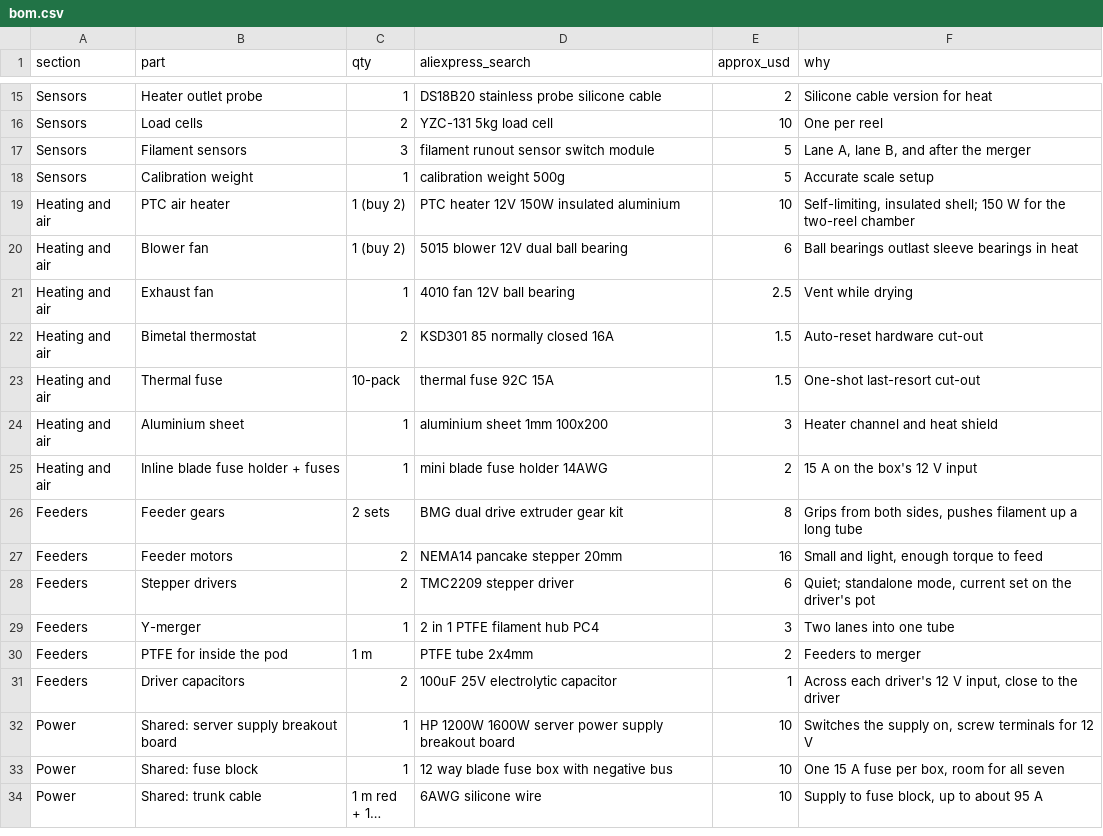
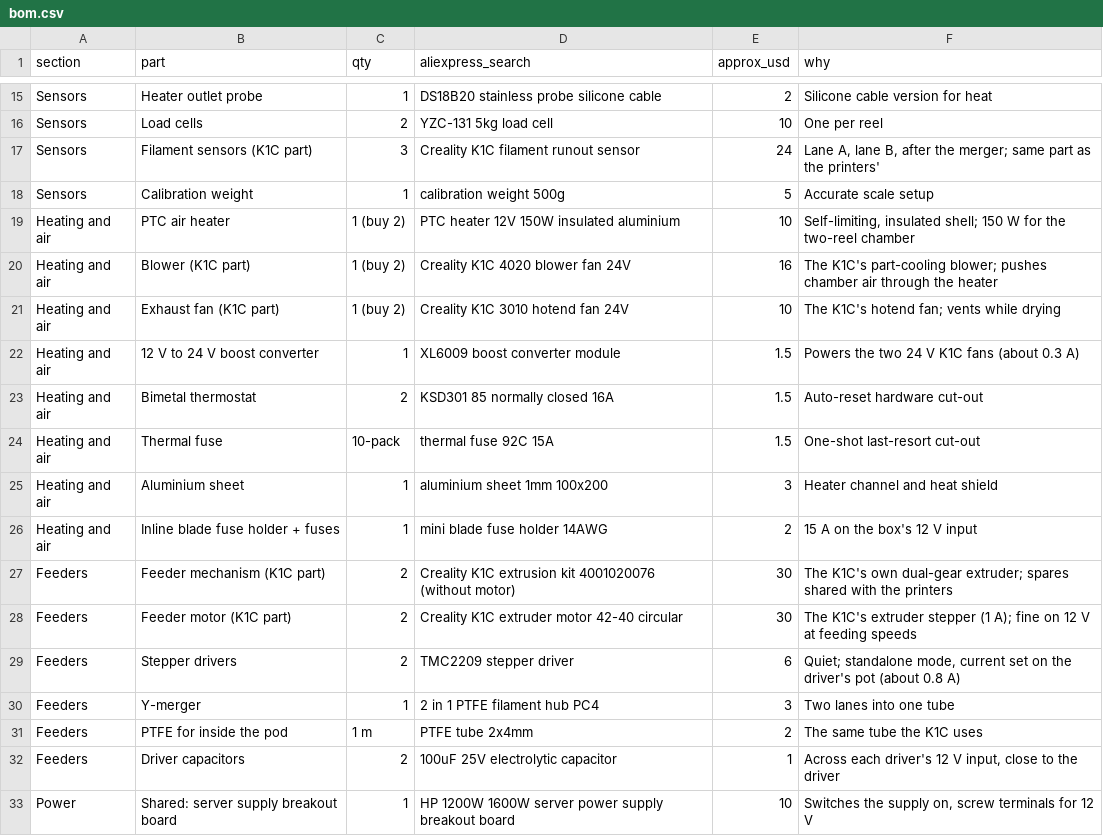
Before and after one commit to oshanrube/filament-dryer, a CSV file: docs/bom.csv, drawn as a sheet; only a part is shown, gaps mark what is left out; the shorter side is filled out with more unchanged rows; long unchanged cells end in ….

```diff
--- a/docs/bom.csv
+++ b/docs/bom.csv
@@ -16,7 +16,8 @@ Sensors,Heater outlet probe,1,DS18B20 stainless probe silicone cable,2,Silicone
 Sensors,Load cells,2,YZC-131 5kg load cell,10,One per reel
-Sensors,Filament sensors,3,filament runout sensor switch module,5,"Lane A, lane B, and after the merger"
+Sensors,Filament sensors (K1C part),3,Creality K1C filament runout sensor,24,"Lane A, lane B, after the merger; same part as the printers'"
 Sensors,Calibration weight,1,calibration weight 500g,5,Accurate scale setup
 Heating and air,PTC air heater,1 (buy 2),PTC heater 12V 150W insulated aluminium,10,"Self-limiting, insulated shell; 150 W for the two-reel chamber"
-Heating and air,Blower fan,1 (buy 2),5015 blower 12V dual ball bearing,6,Ball bearings outlast sleeve bearings in heat
-Heating and air,Exhaust fan,1,4010 fan 12V ball bearing,2.5,Vent while drying
+Heating and air,Blower (K1C part),1 (buy 2),Creality K1C 4020 blower fan 24V,16,The K1C's part-cooling blower; pushes chamber air through the heater
+Heating and air,Exhaust fan (K1C part),1 (buy 2),Creality K1C 3010 hotend fan 24V,10,The K1C's hotend fan; vents while drying
+Heating and air,12 V to 24 V boost converter,1,XL6009 boost converter module,1.5,Powers the two 24 V K1C fans (about 0.3 A)
 Heating and air,Bimetal thermostat,2,KSD301 85 normally closed 16A,1.5,Auto-reset hardware cut-out
@@ -25,7 +26,7 @@ Heating and air,Aluminium sheet,1,aluminium sheet 1mm 100x200,3,Heater channel a
 Heating and air,Inline blade fuse holder + fuses,1,mini blade fuse holder 14AWG,2,15 A on the box's 12 V input
-Feeders,Feeder gears,2 sets,BMG dual drive extruder gear kit,8,"Grips from both sides, pushes filament up a long tube"
-Feeders,Feeder motors,2,NEMA14 pancake stepper 20mm,16,"Small and light, enough torque to feed"
-Feeders,Stepper drivers,2,TMC2209 stepper driver,6,"Quiet; standalone mode, current set on the driver's pot"
+Feeders,Feeder mechanism (K1C part),2,Creality K1C extrusion kit 4001020076 (without motor),30,The K1C's own dual-gear extruder; spares shared with the printers
+Feeders,Feeder motor (K1C part),2,Creality K1C extruder motor 42-40 circular,30,The K1C's extruder stepper (1 A); fine on 12 V at feeding speeds
+Feeders,Stepper drivers,2,TMC2209 stepper driver,6,"Quiet; standalone mode, current set on the driver's pot (about 0.8 A)"
 Feeders,Y-merger,1,2 in 1 PTFE filament hub PC4,3,Two lanes into one tube
-Feeders,PTFE for inside the pod,1 m,PTFE tube 2x4mm,2,Feeders to merger
+Feeders,PTFE for inside the pod,1 m,PTFE tube 2x4mm,2,The same tube the K1C uses
 Feeders,Driver capacitors,2,100uF 25V electrolytic capacitor,1,"Across each driver's 12 V input, close to the driver"
```
Also changed, not shown: 4 other files.
